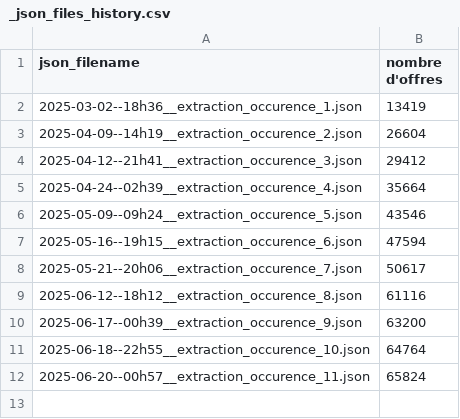
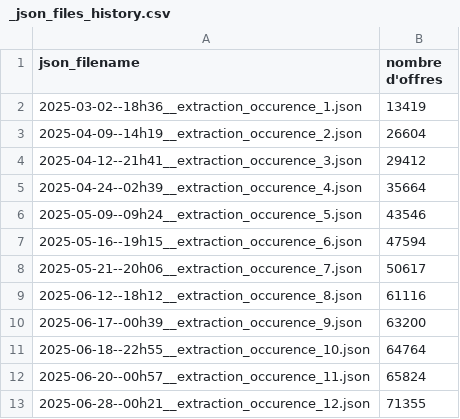
Before and after one commit to vimchun/Job-Market-in-France, a CSV file: airflow/data/outputs/offres/1--generated_json_file/_json_files_history.csv, drawn as a sheet; the diff names each change by its address in the sheet, - before the commit and + after, or states it on an @@ line.

Commit message:
run DAG1 puis DAG2 lancé l'un après l'autre manuellement : OK

```diff
--- a/airflow/data/outputs/offres/1--generated_json_file/_json_files_history.csv
+++ b/airflow/data/outputs/offres/1--generated_json_file/_json_files_history.csv
+row 13: 2025-06-28--00h21__extraction_occurence_12.json | 71355
```
